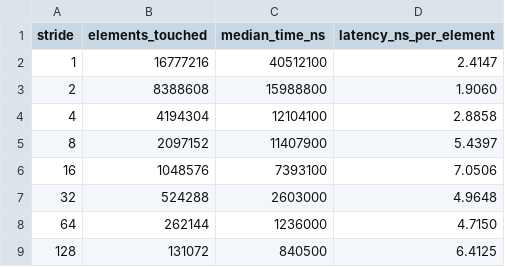
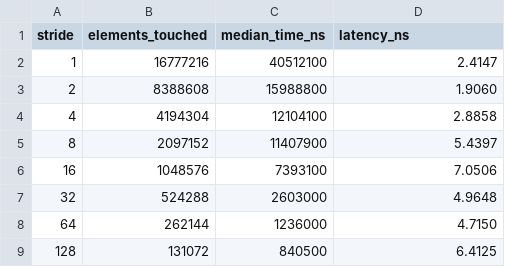
Before and after one commit to NurkanatB/CSS314NurkanatBagatuly_230103216, a TSV file: results/stride_results.tsv, drawn as a sheet.

```diff
--- a/results/stride_results.tsv
+++ b/results/stride_results.tsv
@@ -1,2 +1,2 @@
-stride	elements_touched	median_time_ns	latency_ns_per_element
+stride	elements_touched	median_time_ns	latency_ns
 1	16777216	40512100	2.4147
```
Also changed, not shown: results/false_sharing_karp_flatt.tsv, 10 other files.
